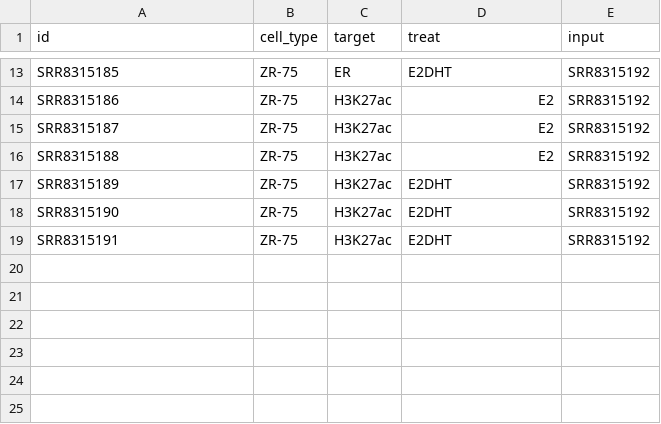
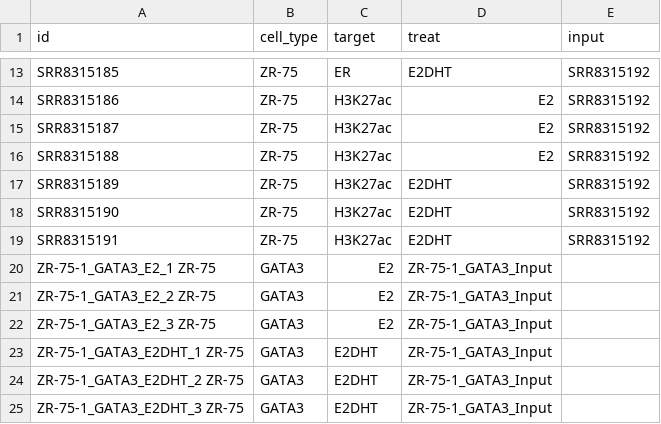
Before and after one commit to smped/dsa_comparison, a TSV file: config/samples.tsv, drawn as a sheet; only a part is shown, gaps mark what is left out; the diff names each change by its address in the sheet, - before the commit and + after, or states it on an @@ line.

```diff
--- a/config/samples.tsv
+++ b/config/samples.tsv
+row 20: ZR-75-1_GATA3_E2_1 ZR-75 | GATA3 | E2 | ZR-75-1_GATA3_Input
+row 21: ZR-75-1_GATA3_E2_2 ZR-75 | GATA3 | E2 | ZR-75-1_GATA3_Input
+row 22: ZR-75-1_GATA3_E2_3 ZR-75 | GATA3 | E2 | ZR-75-1_GATA3_Input
+row 23: ZR-75-1_GATA3_E2DHT_1 ZR-75 | GATA3 | E2DHT | ZR-75-1_GATA3_Input
+row 24: ZR-75-1_GATA3_E2DHT_2 ZR-75 | GATA3 | E2DHT | ZR-75-1_GATA3_Input
+row 25: ZR-75-1_GATA3_E2DHT_3 ZR-75 | GATA3 | E2DHT | ZR-75-1_GATA3_Input
```
Also changed, not shown: 4 other files.
